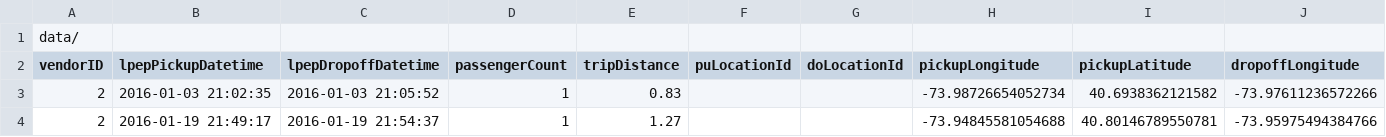
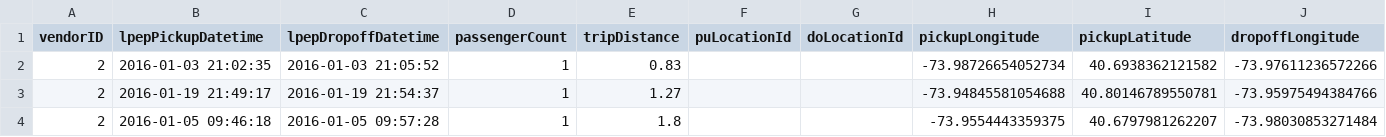
Before and after one commit to Nishchay95/azure_pipeline_nyc, a CSV file: data/greenTaxiData.csv (was greenTaxiData.csv), drawn as a sheet; only a part is shown; the shorter side is filled out with more unchanged rows; rows hold the shown columns only; the diff names each change by its address in the sheet, - before the commit and + after, or states it on an @@ line.

Commit message:
Update and rename greenTaxiData.csv to data/greenTaxiData.csv

```diff
--- a/greenTaxiData.csv
+++ b/data/greenTaxiData.csv
-row 1: data/
```
